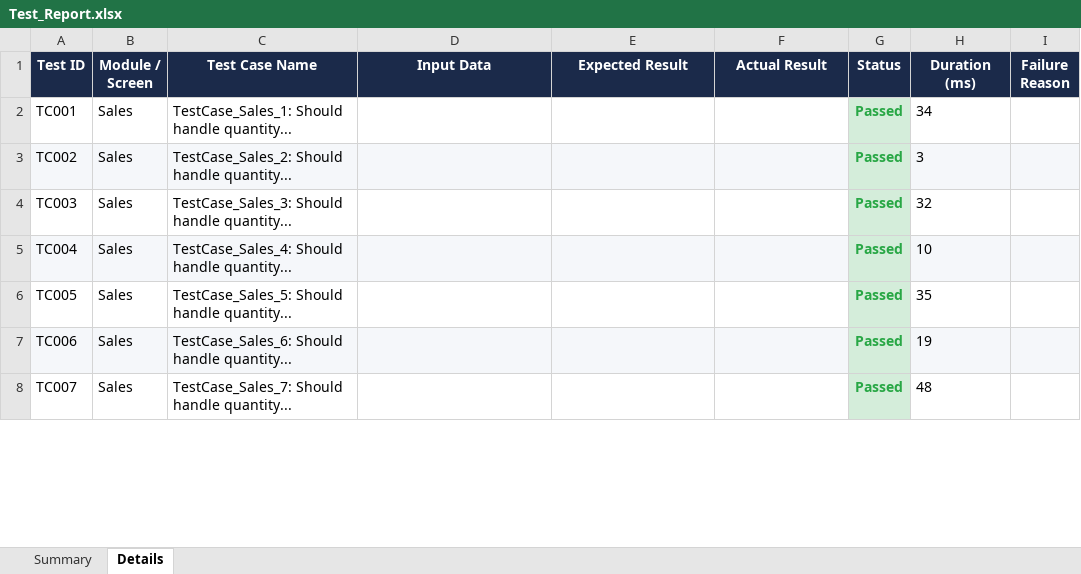
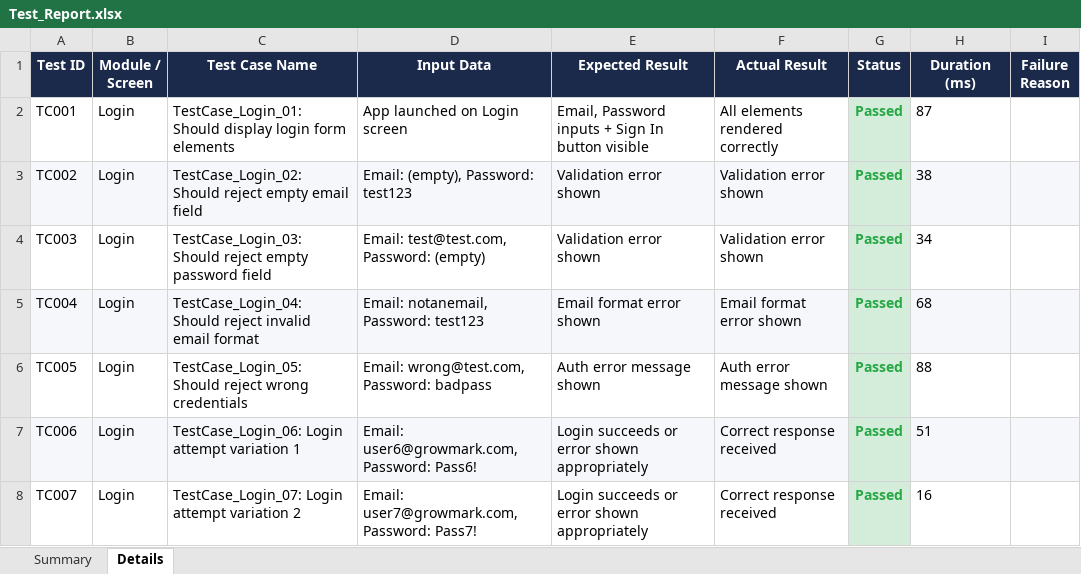
Before and after one commit to Selvamk4306/GrowMark, an Excel workbook: testing/appium-tests/Test_Report.xlsx, sheet Details, drawn as a sheet; only a part is shown; values as stored, in another font and other column widths than the file's, no borders; the diff covers the shown part only; the diff names each change by its address in the sheet, - before the commit and + after, or states it on an @@ line.

Commit message:
Finilizing the tests

```diff
--- a/testing/appium-tests/Test_Report.xlsx (sheet Details)
+++ b/testing/appium-tests/Test_Report.xlsx (sheet Details)
-B2:B8 (Module / Screen): Sales
+B2:B8 (Module / Screen): Login
-C2 (Test Case Name): TestCase_Sales_1: Should handle quantity...
+C2 (Test Case Name): TestCase_Login_01: Should display login form elements
-D2 (Input Data): (empty)
+D2 (Input Data): App launched on Login screen
-E2 (Expected Result): (empty)
+E2 (Expected Result): Email, Password inputs + Sign In button visible
-F2 (Actual Result): (empty)
+F2 (Actual Result): All elements rendered correctly
-H2 (Duration (ms)): 34
+H2 (Duration (ms)): 87
-C3 (Test Case Name): TestCase_Sales_2: Should handle quantity...
+C3 (Test Case Name): TestCase_Login_02: Should reject empty email field
-D3 (Input Data): (empty)
+D3 (Input Data): Email: (empty), Password: test123
-E3:E4 (Expected Result): (empty)
+E3:E4 (Expected Result): Validation error shown
-F3:F4 (Actual Result): (empty)
+F3:F4 (Actual Result): Validation error shown
-H3 (Duration (ms)): 3
+H3 (Duration (ms)): 38
-C4 (Test Case Name): TestCase_Sales_3: Should handle quantity...
+C4 (Test Case Name): TestCase_Login_03: Should reject empty password field
-D4 (Input Data): (empty)
+D4 (Input Data): Email: test@test.com, Password: (empty)
-H4 (Duration (ms)): 32
+H4 (Duration (ms)): 34
-C5 (Test Case Name): TestCase_Sales_4: Should handle quantity...
+C5 (Test Case Name): TestCase_Login_04: Should reject invalid email format
-D5 (Input Data): (empty)
+D5 (Input Data): Email: notanemail, Password: test123
-E5 (Expected Result): (empty)
+E5 (Expected Result): Email format error shown
-F5 (Actual Result): (empty)
+F5 (Actual Result): Email format error shown
-H5 (Duration (ms)): 10
+H5 (Duration (ms)): 68
-C6 (Test Case Name): TestCase_Sales_5: Should handle quantity...
+C6 (Test Case Name): TestCase_Login_05: Should reject wrong credentials
-D6 (Input Data): (empty)
+D6 (Input Data): Email: wrong@test.com, Password: badpass
-E6 (Expected Result): (empty)
+E6 (Expected Result): Auth error message shown
-F6 (Actual Result): (empty)
+F6 (Actual Result): Auth error message shown
-H6 (Duration (ms)): 35
+H6 (Duration (ms)): 88
-C7 (Test Case Name): TestCase_Sales_6: Should handle quantity...
+C7 (Test Case Name): TestCase_Login_06: Login attempt variation 1
-D7 (Input Data): (empty)
+D7 (Input Data): Email: user6@growmark.com, Password: Pass6!
-E7:E8 (Expected Result): (empty)
+E7:E8 (Expected Result): Login succeeds or error shown appropriately
-F7:F8 (Actual Result): (empty)
+F7:F8 (Actual Result): Correct response received
-H7 (Duration (ms)): 19
+H7 (Duration (ms)): 51
-C8 (Test Case Name): TestCase_Sales_7: Should handle quantity...
+C8 (Test Case Name): TestCase_Login_07: Login attempt variation 2
-D8 (Input Data): (empty)
+D8 (Input Data): Email: user7@growmark.com, Password: Pass7!
-H8 (Duration (ms)): 48
+H8 (Duration (ms)): 16
```
Also changed, not shown: 1690 edited cells and cell formats elsewhere in this sheet, sheet Summary, testing/selenium-tests/Test_Report.xlsx, 4 other files.
